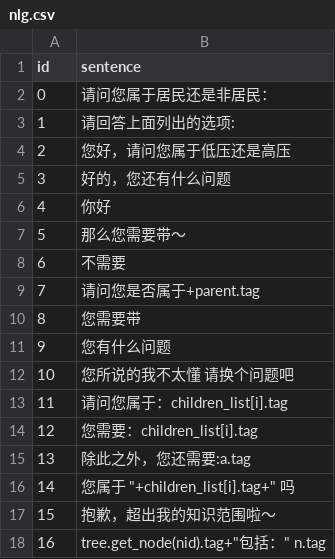
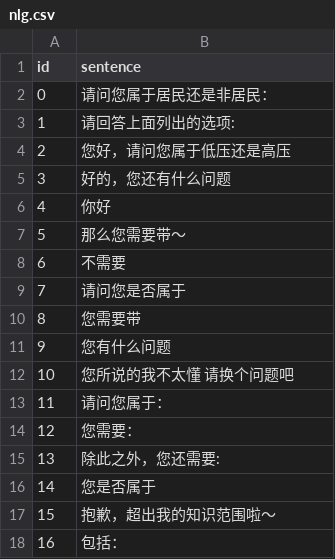
Before and after one commit to luffywalf/BandianDialog, a CSV file: Dialog_Mdp_Web/src/data/nlg.csv, drawn as a sheet.

```diff
--- a/Dialog_Mdp_Web/src/data/nlg.csv
+++ b/Dialog_Mdp_Web/src/data/nlg.csv
@@ -8,3 +8,3 @@ id,sentence
 6,不需要
-7,请问您是否属于+parent.tag
+7,请问您是否属于
 8,您需要带
@@ -12,7 +12,7 @@ id,sentence
 10,您所说的我不太懂 请换个问题吧
-11,请问您属于：children_list[i].tag
-12,您需要：children_list[i].tag
-13,除此之外，您还需要:a.tag
-14,您属于 "+children_list[i].tag+" 吗
+11,请问您属于：
+12,您需要：
+13,除此之外，您还需要:
+14,您是否属于
 15,抱歉，超出我的知识范围啦～
-16,tree.get_node(nid).tag+"包括：" n.tag
+16,包括：
```
Also changed, not shown: 4 other files.
